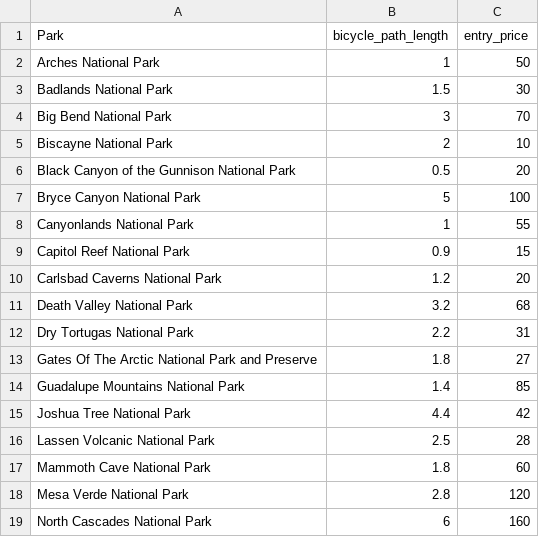
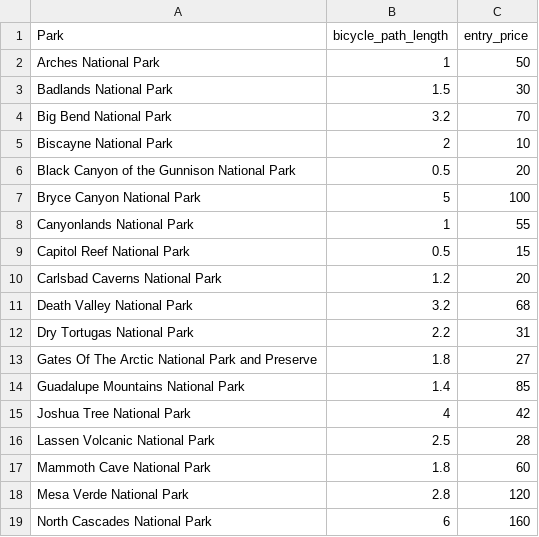
Before and after one commit to yragurman/algorihms, a CSV file: lr1/Park.csv, drawn as a sheet.

```diff
--- a/lr1/Park.csv
+++ b/lr1/Park.csv
@@ -3,3 +3,3 @@ Arches National Park,1,50
 Badlands National Park,1.5,30
-Big Bend National Park,3,70
+Big Bend National Park,3.2,70
 Biscayne National Park,2,10
@@ -8,3 +8,3 @@ Bryce Canyon National Park,5,100
 Canyonlands National Park,1,55
-Capitol Reef National Park,0.9,15
+Capitol Reef National Park,0.5,15
 Carlsbad Caverns National Park,1.2,20
@@ -14,3 +14,3 @@ Gates Of The Arctic National Park and Preserve,1.8,27
 Guadalupe Mountains National Park,1.4,85
-Joshua Tree National Park,4.4,42
+Joshua Tree National Park,4,42
 Lassen Volcanic National Park,2.5,28
```
Also changed, not shown: 5 other files.
